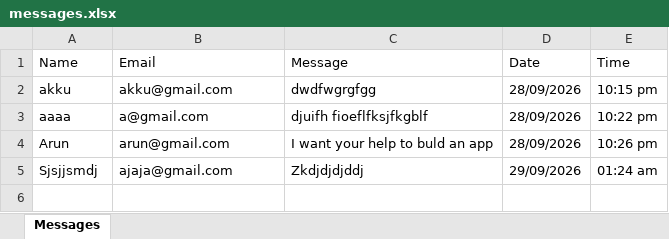
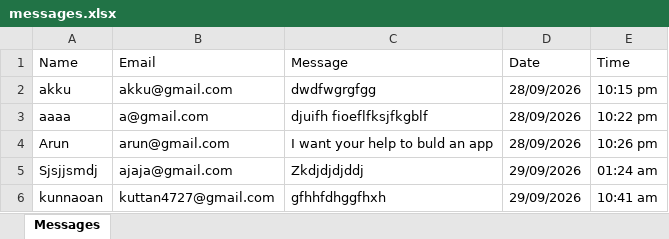
Before and after one commit to aibinjmca2527-dotcom/my-portfolio, an Excel workbook: Messages/messages.xlsx, sheet Messages, drawn as a sheet; values as stored, in another font and other column widths than the file's, no borders; the diff names each change by its address in the sheet, - before the commit and + after, or states it on an @@ line.

Commit message:
inquiry: new message from kunnaoan

```diff
--- a/Messages/messages.xlsx (sheet Messages)
+++ b/Messages/messages.xlsx (sheet Messages)
+row 6: kunnaoan | kuttan4727@gmail.com | gfhhfdhggfhxh | 29/09/2026 | 10:41 am
```
